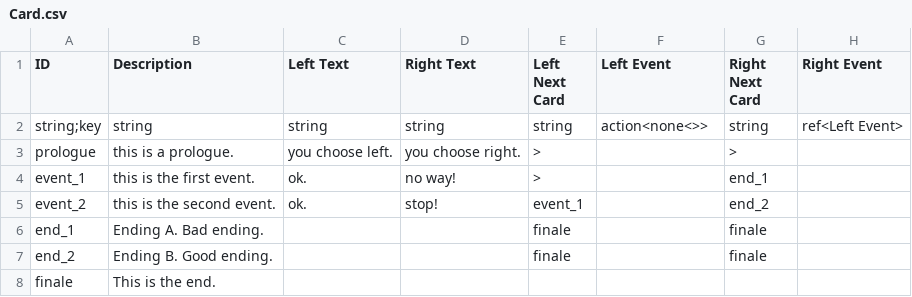
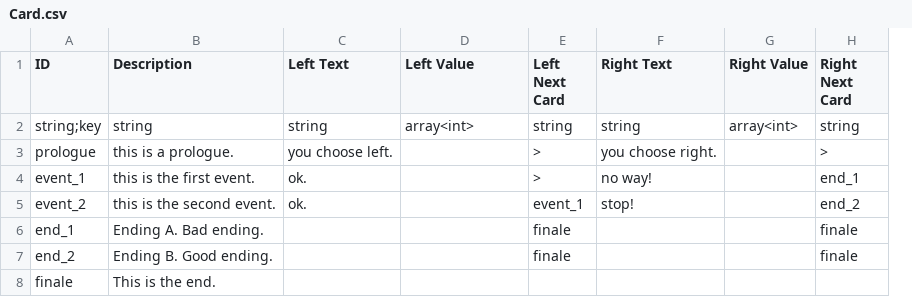
Before and after one commit to ImYellowFish/DotaAffair, a CSV file: Assets/Resources/Data/Card.csv, drawn as a sheet; removed rows and columns are numbered as before the commit, all else as after; the diff names each change by its address in the sheet, - before the commit and + after, or states it on an @@ line.

Commit message:
fix: ajusted choice tip display text position fix: ajusted choice tip animation speed edited card csv

```diff
--- a/Assets/Resources/Data/Card.csv
+++ b/Assets/Resources/Data/Card.csv
+column G (Right Value), row 2: array<int>
-column H (Right Event), row 2: ref<Left Event>
-D1: Right Text
+D1: Left Value
-F1: Left Event
+F1: Right Text
-D2 (Left Value): string
+D2 (Left Value): array<int>
-F2 (Right Text): action<none<>>
+F2 (Right Text): string
-D3 (Left Value): you choose right.
+D3 (Left Value): (empty)
-F3 (Right Text): (empty)
+F3 (Right Text): you choose right.
-D4 (Left Value): no way!
+D4 (Left Value): (empty)
-F4 (Right Text): (empty)
+F4 (Right Text): no way!
-D5 (Left Value): stop!
+D5 (Left Value): (empty)
-F5 (Right Text): (empty)
+F5 (Right Text): stop!
```
Also changed, not shown: 6 other files.
